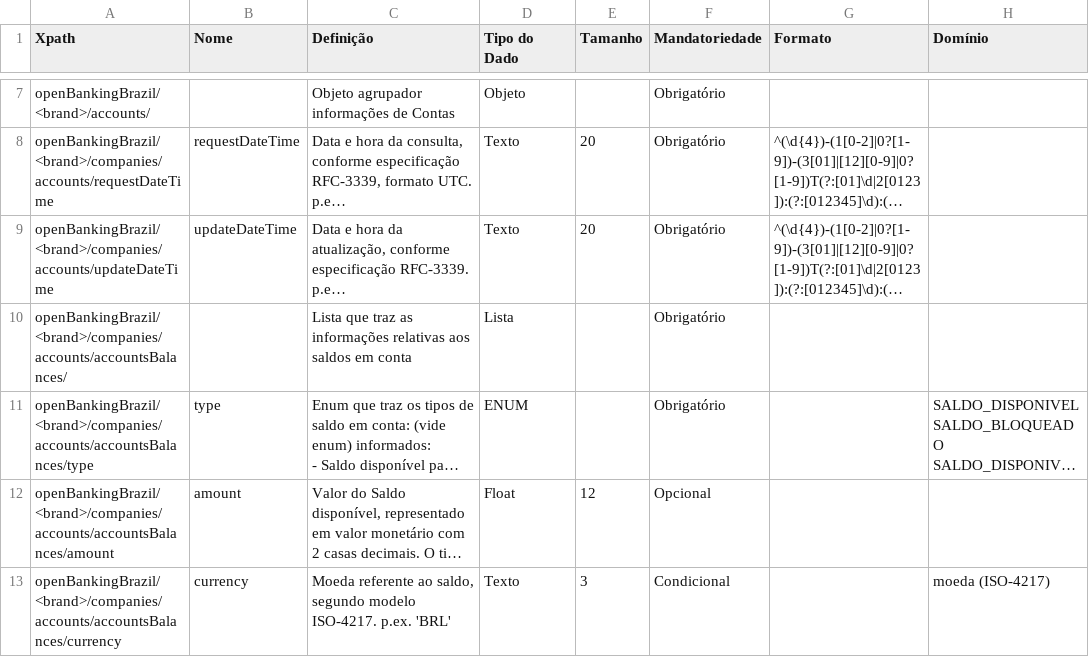
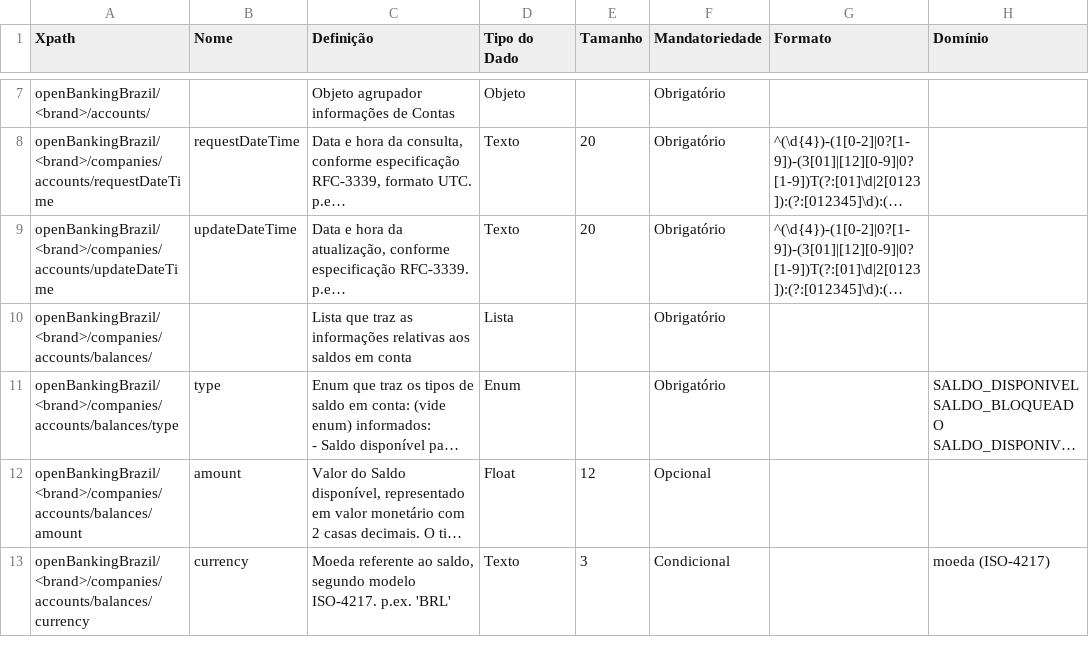
Before and after one commit to eumagnun/areadesenvolvedor-partials, a CSV file: documentation/source/dictionary/accounts_balances.csv, drawn as a sheet; only a part is shown, gaps mark what is left out; long unchanged cells end in …; the diff names each change by its address in the sheet, - before the commit and + after, or states it on an @@ line.

```diff
--- a/documentation/source/dictionary/accounts_balances.csv
+++ b/documentation/source/dictionary/accounts_balances.csv
-A10 (Xpath): openBankingBrazil/<brand>/companies/accounts/accountsBalances/
+A10 (Xpath): openBankingBrazil/<brand>/companies/accounts/balances/
-A11 (Xpath): openBankingBrazil/<brand>/companies/accounts/accountsBalances/type
+A11 (Xpath): openBankingBrazil/<brand>/companies/accounts/balances/type
-D11 (Tipo do Dado): ENUM
+D11 (Tipo do Dado): Enum
-A12 (Xpath): openBankingBrazil/<brand>/companies/accounts/accountsBalances/amount
+A12 (Xpath): openBankingBrazil/<brand>/companies/accounts/balances/amount
-A13 (Xpath): openBankingBrazil/<brand>/companies/accounts/accountsBalances/currency
+A13 (Xpath): openBankingBrazil/<brand>/companies/accounts/balances/currency
```
Also changed, not shown: documentation/source/dictionary/accounts_identification.csv, documentation/source/dictionary/accounts_overdraft_limits.csv, 1 other file.
